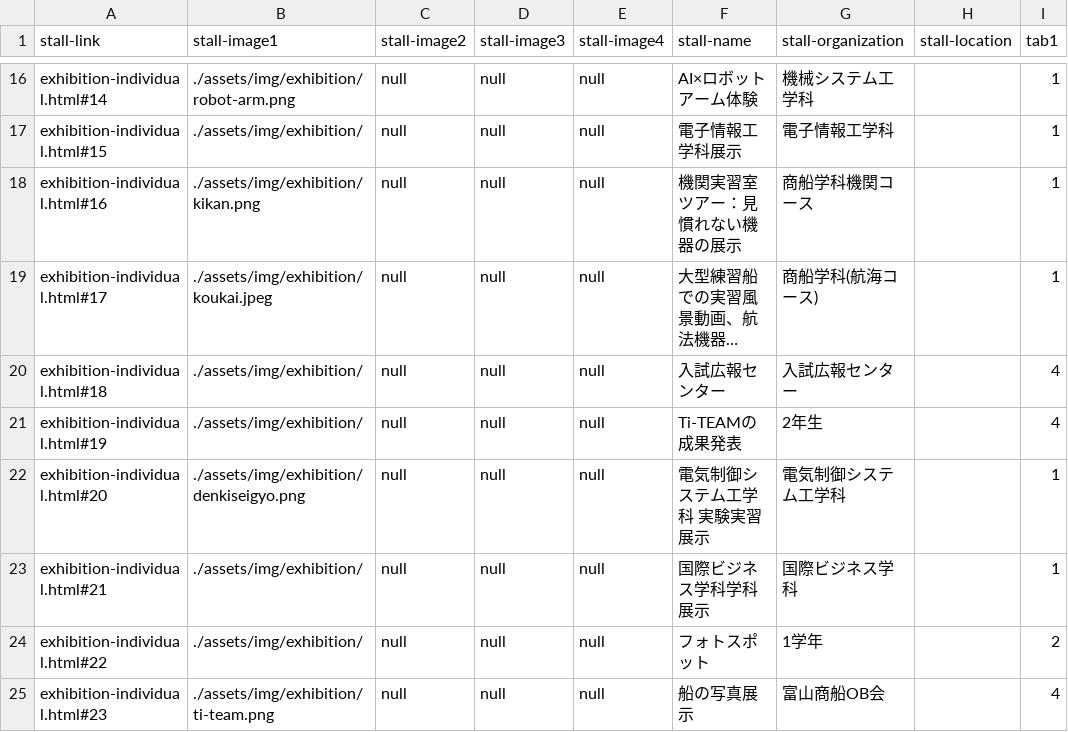
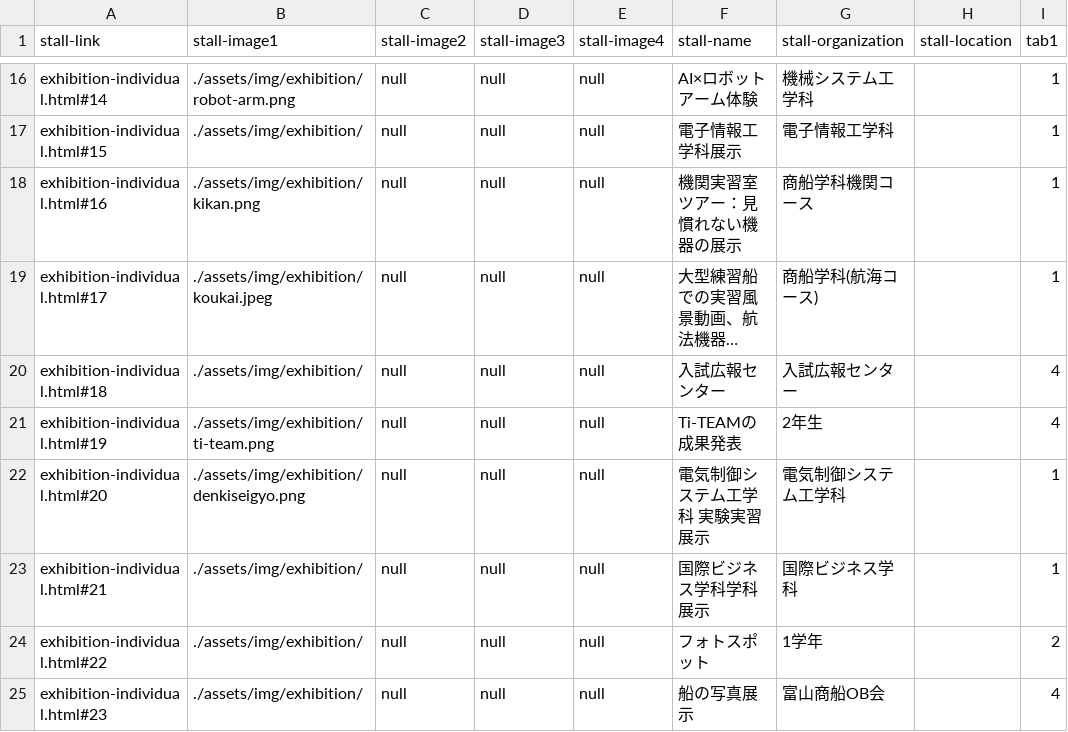
Before and after one commit to kyoutarou-com/hokutosai, a CSV file: src/assets/config/exhibition.csv, drawn as a sheet; only a part is shown, gaps mark what is left out; long unchanged cells end in …; the diff names each change by its address in the sheet, - before the commit and + after, or states it on an @@ line.

```diff
--- a/src/assets/config/exhibition.csv
+++ b/src/assets/config/exhibition.csv
-B21 (stall-image1): ./assets/img/exhibition/
+B21 (stall-image1): ./assets/img/exhibition/ti-team.png
-B25 (stall-image1): ./assets/img/exhibition/ti-team.png
+B25 (stall-image1): ./assets/img/exhibition/
```
Also changed, not shown: 1 other file.
